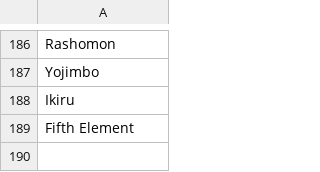
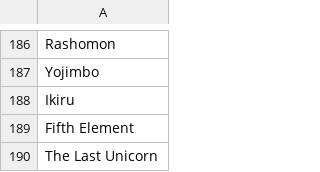
Before and after one commit to SagittaryX/list, a CSV file: films.csv, drawn as a sheet; only a part is shown, gaps mark what is left out.

Commit message:
Update films.csv

```diff
--- a/films.csv
+++ b/films.csv
@@ -189 +189,2 @@ Ikiru
 Fifth Element
+The Last Unicorn
```
